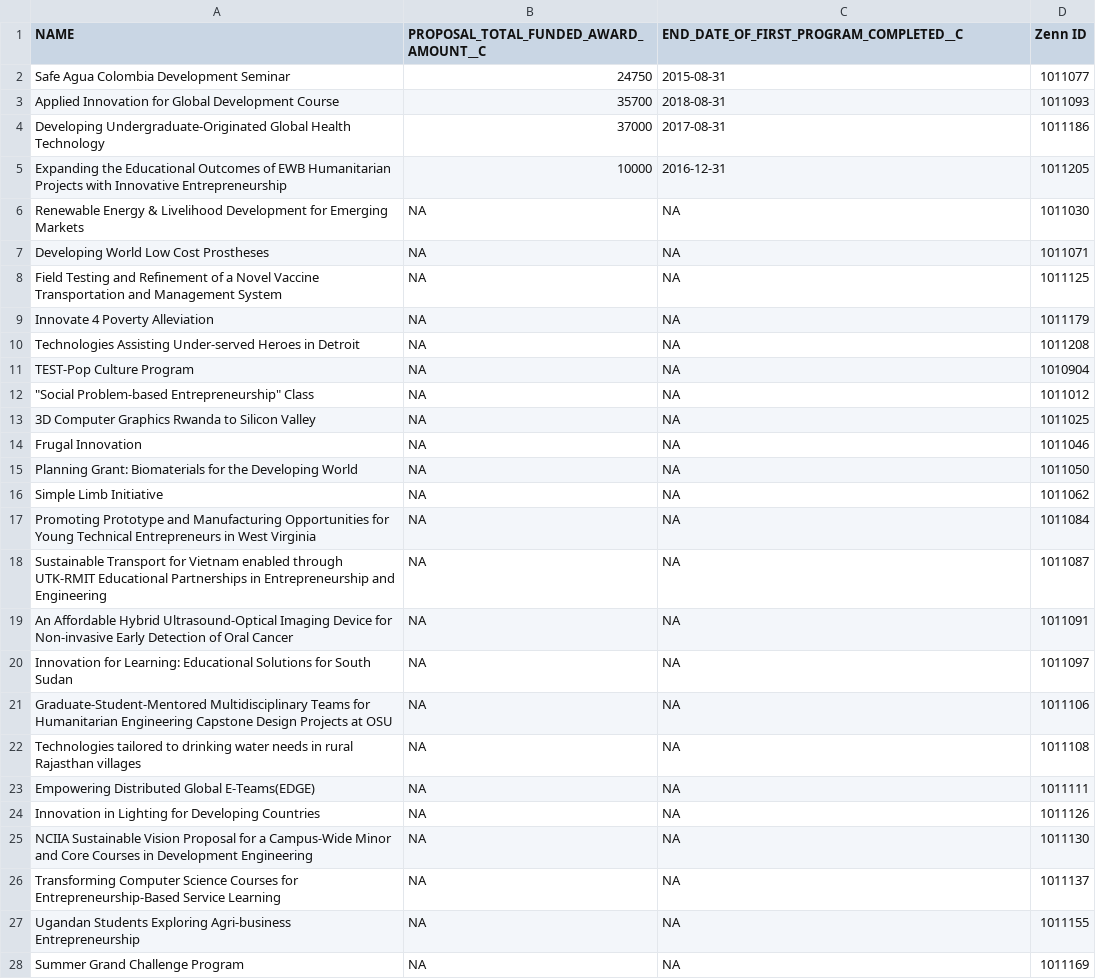
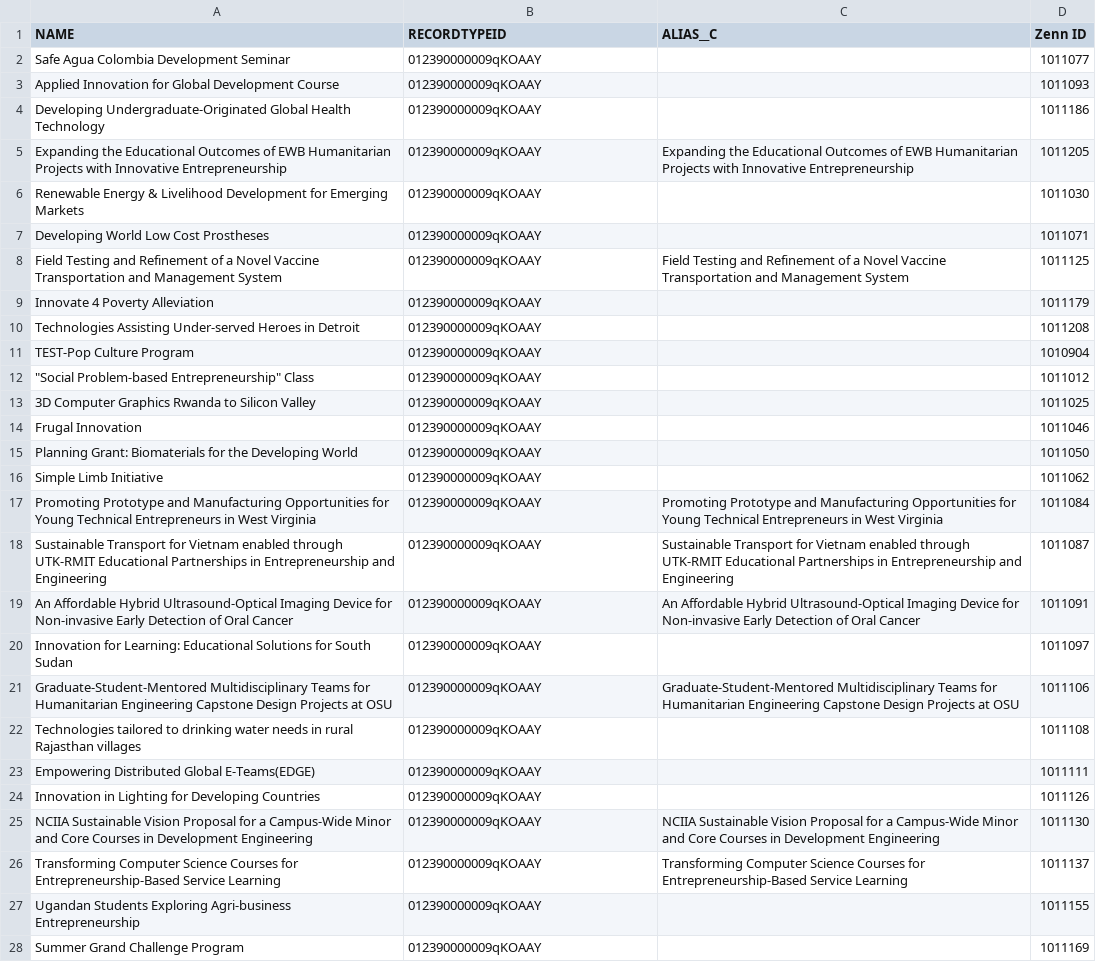
Before and after one commit to Starryz/VW-Summer-Internship, a CSV file: new/team_2013.csv, drawn as a sheet; only a part is shown; the diff covers the shown part only; the diff names each change by its address in the sheet, - before the commit and + after, or states it on an @@ line.

```diff
--- a/new/team_2013.csv
+++ b/new/team_2013.csv
-B1: PROPOSAL_TOTAL_FUNDED_AWARD_AMOUNT__C
+B1: RECORDTYPEID
-C1: END_DATE_OF_FIRST_PROGRAM_COMPLETED__C
+C1: ALIAS__C
-B2 (RECORDTYPEID): 24750
+B2 (RECORDTYPEID): 012390000009qKOAAY
-C2 (ALIAS__C): 2015-08-31
+C2 (ALIAS__C): (empty)
-B3 (RECORDTYPEID): 35700
+B3 (RECORDTYPEID): 012390000009qKOAAY
-C3 (ALIAS__C): 2018-08-31
+C3 (ALIAS__C): (empty)
-B4 (RECORDTYPEID): 37000
+B4 (RECORDTYPEID): 012390000009qKOAAY
-C4 (ALIAS__C): 2017-08-31
+C4 (ALIAS__C): (empty)
-B5 (RECORDTYPEID): 10000
+B5 (RECORDTYPEID): 012390000009qKOAAY
-C5 (ALIAS__C): 2016-12-31
+C5 (ALIAS__C): Expanding the Educational Outcomes of EWB Humanitarian Projects with Innovative Entrepreneurship
-B6:B28 (RECORDTYPEID): NA
+B6:B28 (RECORDTYPEID): 012390000009qKOAAY
-C6:C7 (ALIAS__C): NA
+C6:C7 (ALIAS__C): (empty)
-C8 (ALIAS__C): NA
+C8 (ALIAS__C): Field Testing and Refinement of a Novel Vaccine Transportation and Management System
-C9:C16 (ALIAS__C): NA
+C9:C16 (ALIAS__C): (empty)
-C17 (ALIAS__C): NA
+C17 (ALIAS__C): Promoting Prototype and Manufacturing Opportunities for Young Technical Entrepreneurs in West Virginia
-C18 (ALIAS__C): NA
+C18 (ALIAS__C): Sustainable Transport for Vietnam enabled through UTK-RMIT Educational Partnerships in Entrepreneurship and Engineering
-C19 (ALIAS__C): NA
+C19 (ALIAS__C): An Affordable Hybrid Ultrasound-Optical Imaging Device for Non-invasive Early Detection of Oral Cancer
-C20 (ALIAS__C): NA
+C20 (ALIAS__C): (empty)
-C21 (ALIAS__C): NA
+C21 (ALIAS__C): Graduate-Student-Mentored Multidisciplinary Teams for Humanitarian Engineering Capstone Design Projects at OSU
-C22:C24 (ALIAS__C): NA
+C22:C24 (ALIAS__C): (empty)
-C25 (ALIAS__C): NA
+C25 (ALIAS__C): NCIIA Sustainable Vision Proposal for a Campus-Wide Minor and Core Courses in Development Engineering
-C26 (ALIAS__C): NA
+C26 (ALIAS__C): Transforming Computer Science Courses for Entrepreneurship-Based Service Learning
-C27:C28 (ALIAS__C): NA
+C27:C28 (ALIAS__C): (empty)
```
Also changed, not shown: 10 edited cells elsewhere in this file, 5 other files.
